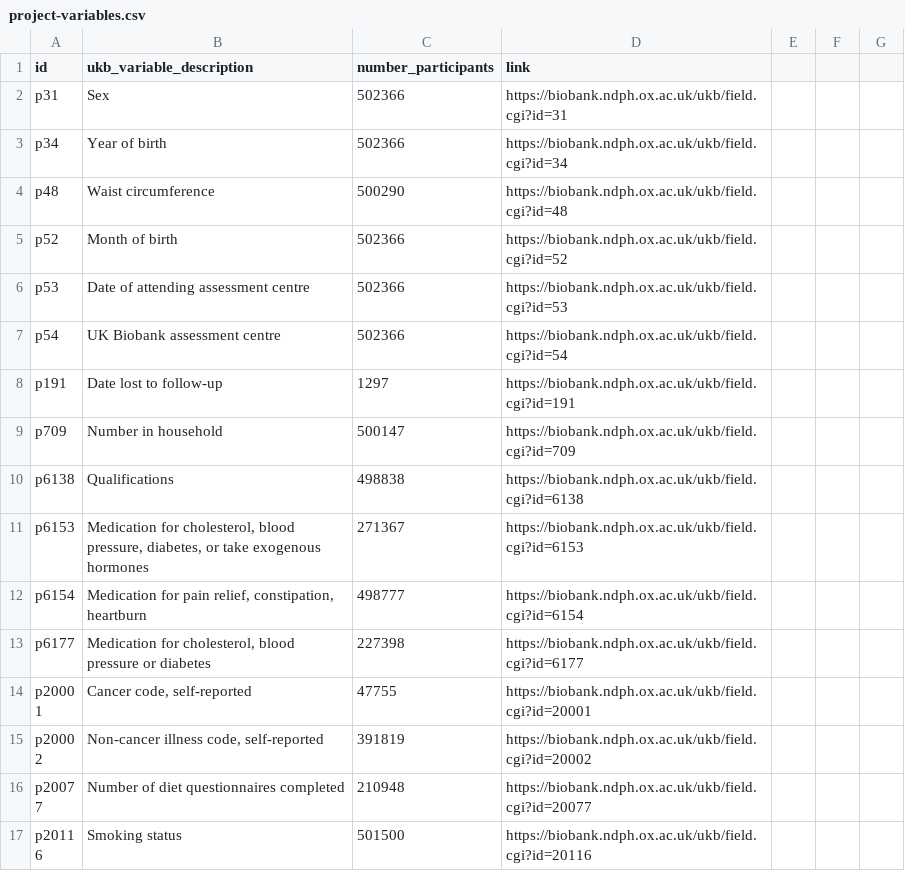
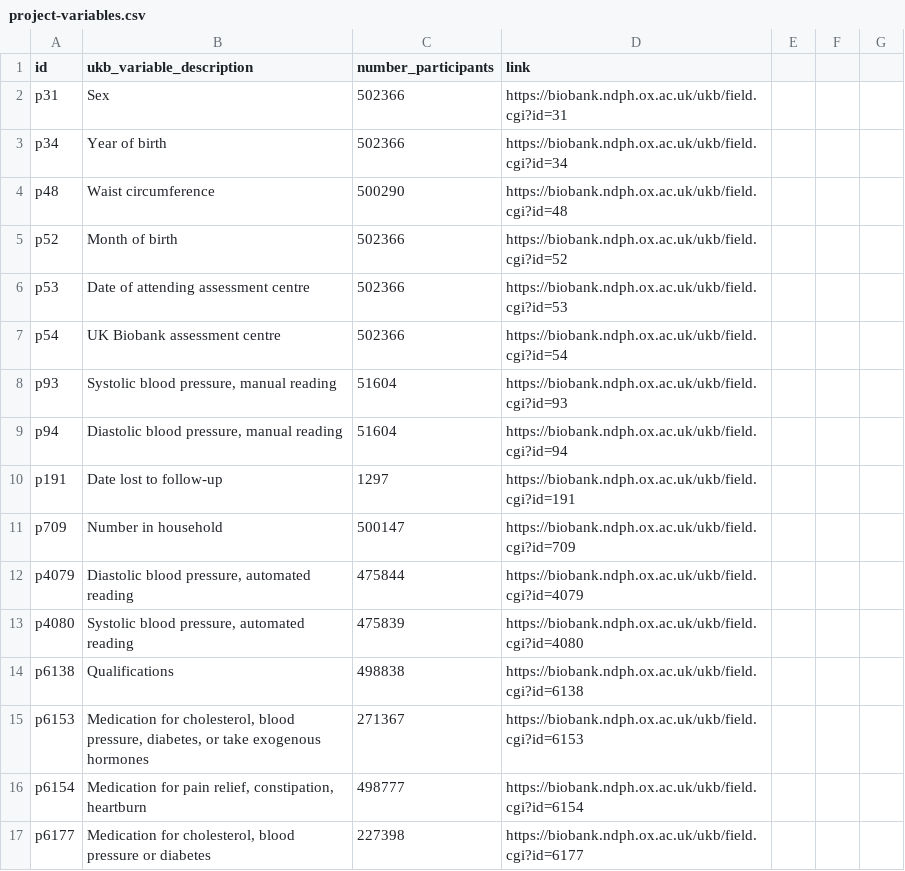
Before and after one commit to steno-aarhus/legliv, a CSV file: data-raw/project-variables.csv, drawn as a sheet; only a part is shown; the shorter side is filled out with more unchanged rows; the diff names each change by its address in the sheet, - before the commit and + after, or states it on an @@ line.

```diff
--- a/data-raw/project-variables.csv
+++ b/data-raw/project-variables.csv
+row 8: p93 | Systolic blood pressure, manual reading | 51604 | https://biobank.ndph.ox.ac.uk/ukb/field.cgi?id=93
+row 9: p94 | Diastolic blood pressure, manual reading | 51604 | https://biobank.ndph.ox.ac.uk/ukb/field.cgi?id=94
+row 12: p4079 | Diastolic blood pressure, automated reading | 475844 | https://biobank.ndph.ox.ac.uk/ukb/field.cgi?id=4079
+row 13: p4080 | Systolic blood pressure, automated reading | 475839 | https://biobank.ndph.ox.ac.uk/ukb/field.cgi?id=4080
```
Also changed, not shown: data-raw/rap-variables.csv.
